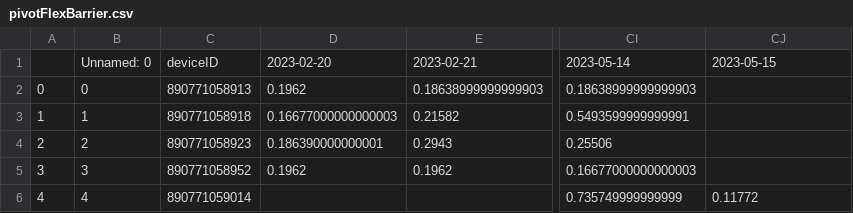
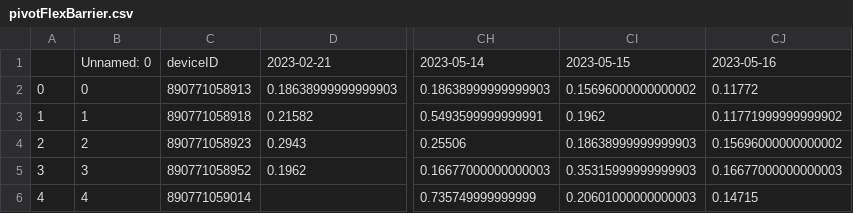
Before and after one commit to treestuff/DataFiles, a CSV file: pivotFlexBarrier.csv, drawn as a sheet; only a part is shown, gaps mark what is left out; removed rows and columns are numbered as before the commit, all else as after; the diff names each change by its address in the sheet, - before the commit and + after, or states it on an @@ line.

```diff
--- a/pivotFlexBarrier.csv
+++ b/pivotFlexBarrier.csv
-column D, rows 1-5: 2023-02-20 | 0.1962 | 0.16677000000000003 | 0.186390000000001 | 0.1962
+column CI, rows 1-6: 2023-05-15 | 0.15696000000000002 | 0.1962 | 0.18638999999999903 | 0.35315999999999903 | 0.20601000000000003
-CJ1: 2023-05-15
+CJ1: 2023-05-16
-CJ2: (empty)
+CJ2: 0.11772
-CJ3: (empty)
+CJ3: 0.11771999999999902
-CJ4: (empty)
+CJ4: 0.15696000000000002
-CJ5: (empty)
+CJ5: 0.16677000000000003
-CJ6: 0.11772
+CJ6: 0.14715
```
Also changed, not shown: DataCumulatedFlex2.csv, 1 other file.
